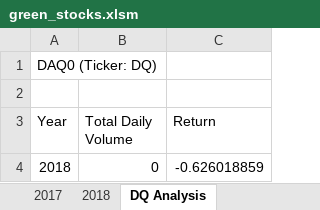
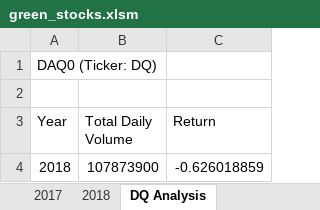
Before and after one commit to manBow1119/stock-analysis, an Excel workbook: green_stocks.xlsm, sheet DQ Analysis, drawn as a sheet; values as stored, in another font and other column widths than the file's, no borders; the diff names each change by its address in the sheet, - before the commit and + after, or states it on an @@ line.

Commit message:
ticker array and clear macros

```diff
--- a/green_stocks.xlsm (sheet DQ Analysis)
+++ b/green_stocks.xlsm (sheet DQ Analysis)
-B4 (Total Daily Volume): 0
+B4 (Total Daily Volume): 107873900
```
Also changed, not shown: other sheet tabs.
